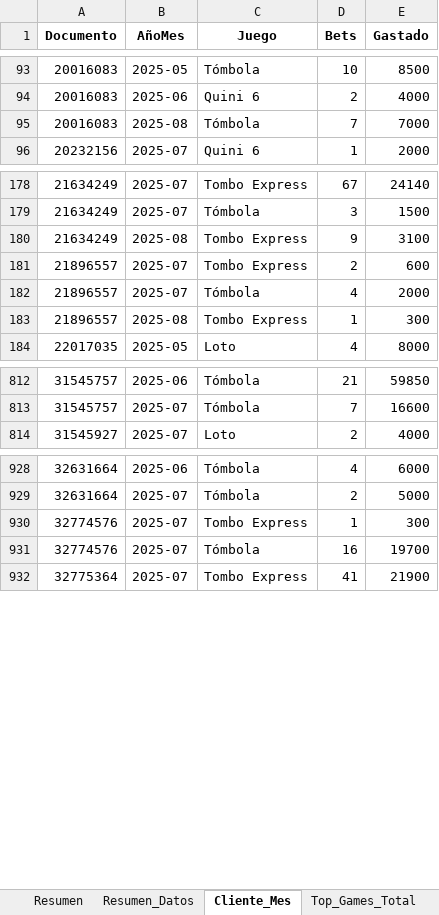
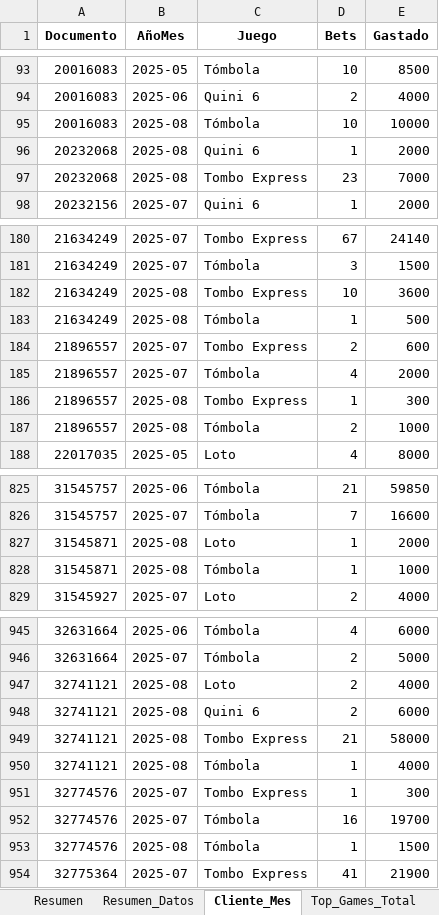
Before and after one commit to franoropeza/lotlinedashboard, an Excel workbook: reporte_movimientos.xlsx, sheet Cliente_Mes, drawn as a sheet; only a part is shown, gaps mark what is left out; values as stored, in another font and other column widths than the file's, no borders; addresses are those after the commit; the diff covers the shown part only; the diff names each change by its address in the sheet, - before the commit and + after, or states it on an @@ line.

```diff
--- a/reporte_movimientos.xlsx (sheet Cliente_Mes)
+++ b/reporte_movimientos.xlsx (sheet Cliente_Mes)
-D95 (Bets): 7
+D95 (Bets): 10
-E95 (Gastado): 7000
+E95 (Gastado): 10000
+row 96: 20232068 | 2025-08 | Quini 6 | 1 | 2000
+row 97: 20232068 | 2025-08 | Tombo Express | 23 | 7000
-D182 (Bets): 9
+D182 (Bets): 10
-E182 (Gastado): 3100
+E182 (Gastado): 3600
+row 183: 21634249 | 2025-08 | Tómbola | 1 | 500
+row 187: 21896557 | 2025-08 | Tómbola | 2 | 1000
+row 827: 31545871 | 2025-08 | Loto | 1 | 2000
+row 828: 31545871 | 2025-08 | Tómbola | 1 | 1000
+row 947: 32741121 | 2025-08 | Loto | 2 | 4000
+row 948: 32741121 | 2025-08 | Quini 6 | 2 | 6000
+row 949: 32741121 | 2025-08 | Tombo Express | 21 | 58000
+row 950: 32741121 | 2025-08 | Tómbola | 1 | 4000
+row 953: 32774576 | 2025-08 | Tómbola | 1 | 1500
```
Also changed, not shown: 28 added rows and 93 edited cells elsewhere in this sheet, sheet Resumen, sheet Tombola, sheet Retencion_MODO, sheet Quini6, sheet Tombo_Express, sheet Loto_Plus, 19 more sheets, charts or pictures, 17 other files.
